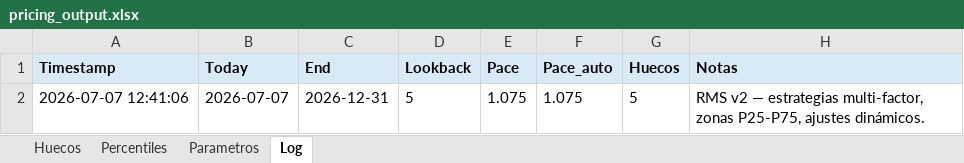
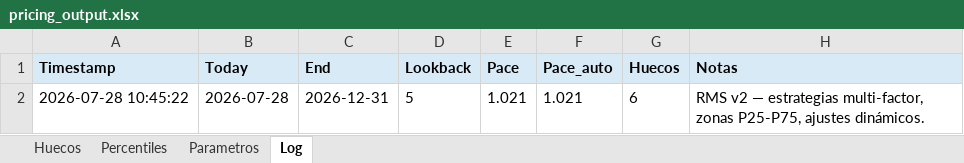
Before and after one commit to pochettino73/csj-airbnb, an Excel workbook: output/pricing_output.xlsx, sheet Log, drawn as a sheet; values as stored, in another font and other column widths than the file's, no borders; removed rows and columns are numbered as before the commit, all else as after; the diff names each change by its address in the sheet, - before the commit and + after, or states it on an @@ line.

```diff
--- a/output/pricing_output.xlsx (sheet Log)
+++ b/output/pricing_output.xlsx (sheet Log)
-row 2: 2026-07-07 12:41:06 | 2026-07-07 | 2026-12-31 | 5 | 1.075 | 1.075 | 5 | RMS v2 — estrategias multi-factor, zonas P25-P75, ajustes dinámicos.
+row 2: 2026-07-28 10:45:22 | 2026-07-28 | 2026-12-31 | 5 | 1.021 | 1.021 | 6 | RMS v2 — estrategias multi-factor, zonas P25-P75, ajustes dinámicos.
```
Also changed, not shown: sheet Huecos, sheet Percentiles, sheet Parametros, 6 other files.
